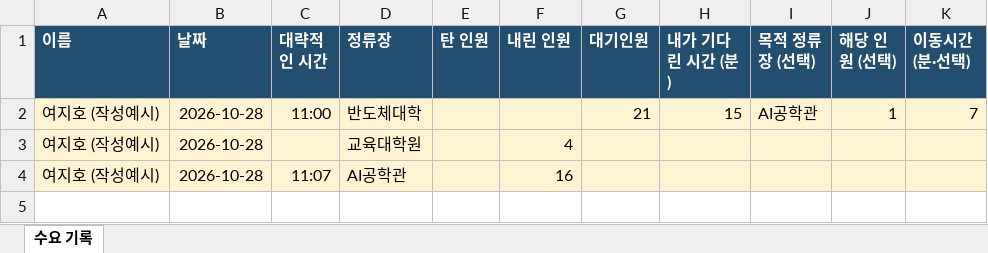
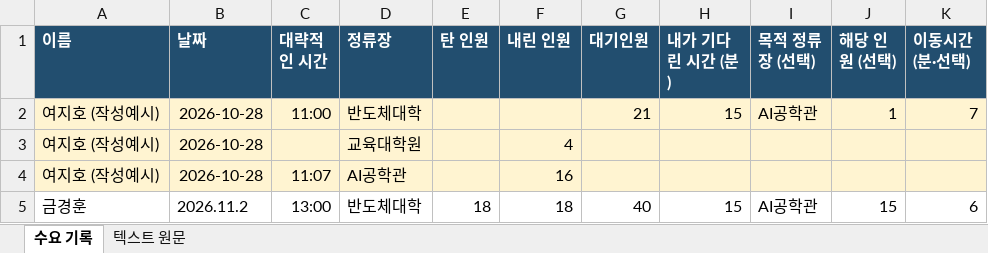
Before and after one commit to jihoyeo/mobility-simulation-book, an Excel workbook: assignment/project/셔틀_이용기록.xlsx, sheet 수요 기록, drawn as a sheet; values as stored, in another font and other column widths than the file's, no borders; charts and pictures not drawn; the diff names each change by its address in the sheet, - before the commit and + after, or states it on an @@ line.

```diff
--- a/assignment/project/셔틀_이용기록.xlsx (sheet 수요 기록)
+++ b/assignment/project/셔틀_이용기록.xlsx (sheet 수요 기록)
+sheet tab: 텍스트 원문
+row 5: 금경훈 | 2026.11.2 | 13:00 | 반도체대학 | 18 | 18 | 40 | 15 | AI공학관 | 15 | 6
```
Also changed, not shown: charts or pictures, 4 other files.
